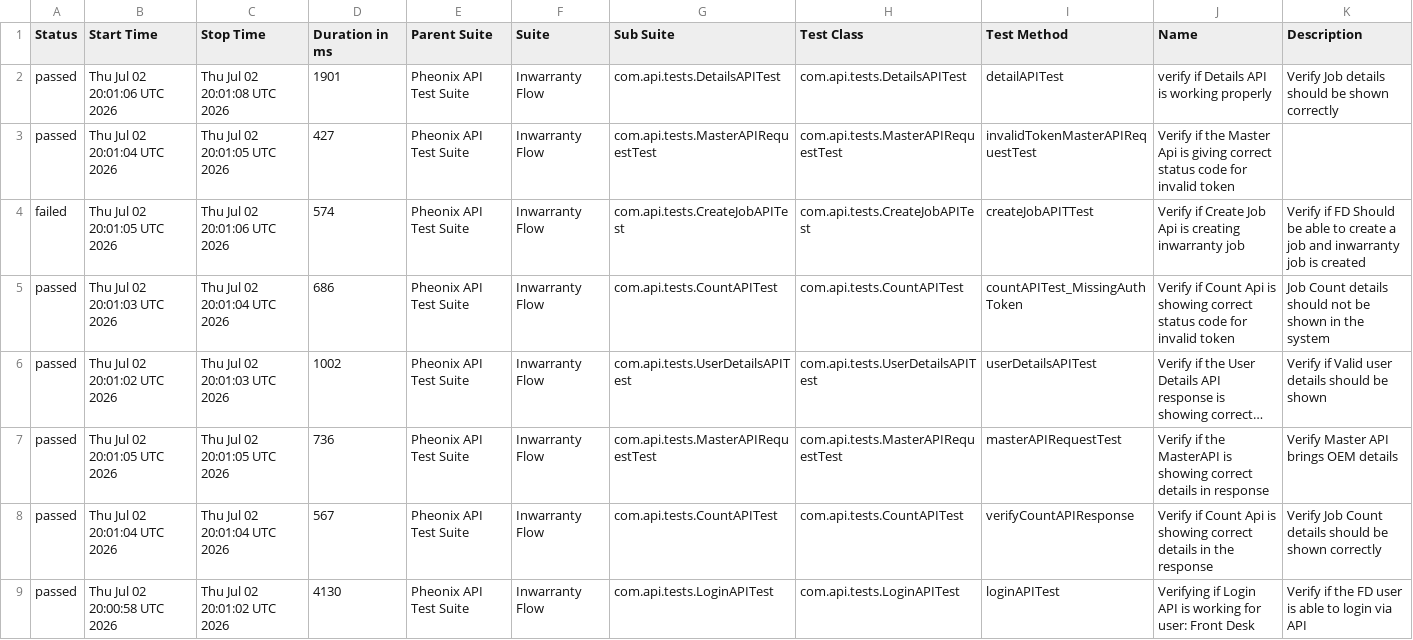
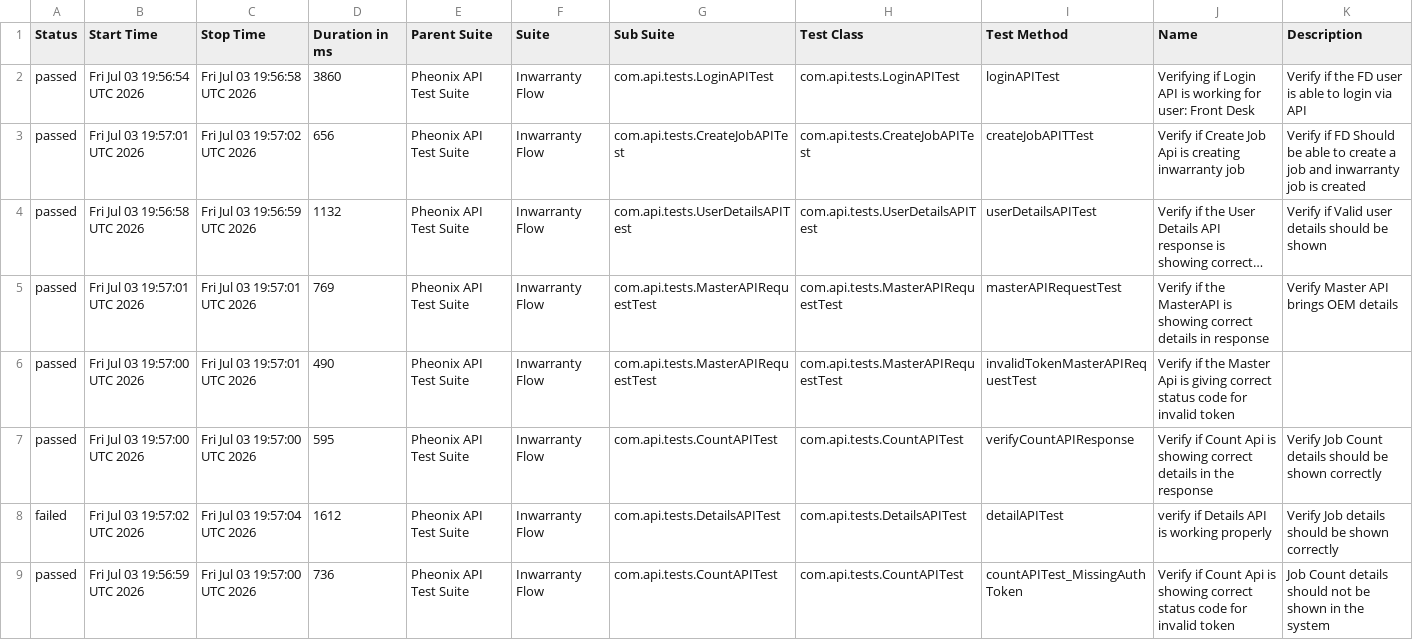
Before and after one commit to AnantKinlekar/PheonixTestAutomationFramework, a CSV file: data/suites.csv, drawn as a sheet; long unchanged cells end in …; removed rows and columns are numbered as before the commit, all else as after; the diff names each change by its address in the sheet, - before the commit and + after, or states it on an @@ line.

```diff
--- a/data/suites.csv
+++ b/data/suites.csv
-B2 (Start Time): Thu Jul 02 20:01:06 UTC 2026
+B2 (Start Time): Fri Jul 03 19:56:54 UTC 2026
-C2 (Stop Time): Thu Jul 02 20:01:08 UTC 2026
+C2 (Stop Time): Fri Jul 03 19:56:58 UTC 2026
-D2 (Duration in ms): 1901
+D2 (Duration in ms): 3860
-G2 (Sub Suite): com.api.tests.DetailsAPITest
+G2 (Sub Suite): com.api.tests.LoginAPITest
-H2 (Test Class): com.api.tests.DetailsAPITest
+H2 (Test Class): com.api.tests.LoginAPITest
-I2 (Test Method): detailAPITest
+I2 (Test Method): loginAPITest
-J2 (Name): verify if Details API is working properly
+J2 (Name): Verifying if Login API is working for user: Front Desk
-K2 (Description): Verify Job details should be shown correctly
+K2 (Description): Verify if the FD user is able to login via API
-row 3: passed | Thu Jul 02 20:01:04 UTC 2026 | Thu Jul 02 20:01:05 UTC 2026 | 427 | Pheonix API Test Suite | Inwarranty Flow | com.api.tests.MasterAPIRequestTest | com.api.tests.MasterAPIRequestTest | invalidTokenMasterAPIRequestTest | Verify if the Master Api is giving correct status code for invalid token
-A3 (Status): failed
+A3 (Status): passed
-B3 (Start Time): Thu Jul 02 20:01:05 UTC 2026
+B3 (Start Time): Fri Jul 03 19:57:01 UTC 2026
-C3 (Stop Time): Thu Jul 02 20:01:06 UTC 2026
+C3 (Stop Time): Fri Jul 03 19:57:02 UTC 2026
-D3 (Duration in ms): 574
+D3 (Duration in ms): 656
-row 5: passed | Thu Jul 02 20:01:03 UTC 2026 | Thu Jul 02 20:01:04 UTC 2026 | 686 | Pheonix API Test Suite | Inwarranty Flow | com.api.tests.CountAPITest | com.api.tests.CountAPITest | countAPITest_MissingAuthToken | Verify if Count Api is showing correct status code for invalid token | Job Count details should not be shown in the system
-B4 (Start Time): Thu Jul 02 20:01:02 UTC 2026
+B4 (Start Time): Fri Jul 03 19:56:58 UTC 2026
-C4 (Stop Time): Thu Jul 02 20:01:03 UTC 2026
+C4 (Stop Time): Fri Jul 03 19:56:59 UTC 2026
-D4 (Duration in ms): 1002
+D4 (Duration in ms): 1132
-B5 (Start Time): Thu Jul 02 20:01:05 UTC 2026
+B5 (Start Time): Fri Jul 03 19:57:01 UTC 2026
-C5 (Stop Time): Thu Jul 02 20:01:05 UTC 2026
+C5 (Stop Time): Fri Jul 03 19:57:01 UTC 2026
-D5 (Duration in ms): 736
+D5 (Duration in ms): 769
+row 6: passed | Fri Jul 03 19:57:00 UTC 2026 | Fri Jul 03 19:57:01 UTC 2026 | 490 | Pheonix API Test Suite | Inwarranty Flow | com.api.tests.MasterAPIRequestTest | com.api.tests.MasterAPIRequestTest | invalidTokenMasterAPIRequestTest | Verify if the Master Api is giving correct status code for invalid token
-B7 (Start Time): Thu Jul 02 20:01:04 UTC 2026
+B7 (Start Time): Fri Jul 03 19:57:00 UTC 2026
-C7 (Stop Time): Thu Jul 02 20:01:04 UTC 2026
+C7 (Stop Time): Fri Jul 03 19:57:00 UTC 2026
-D7 (Duration in ms): 567
+D7 (Duration in ms): 595
+row 8: failed | Fri Jul 03 19:57:02 UTC 2026 | Fri Jul 03 19:57:04 UTC 2026 | 1612 | Pheonix API Test Suite | Inwarranty Flow | com.api.tests.DetailsAPITest | com.api.tests.DetailsAPITest | detailAPITest | verify if Details API is working properly | Verify Job details should be shown correctly
-B9 (Start Time): Thu Jul 02 20:00:58 UTC 2026
+B9 (Start Time): Fri Jul 03 19:56:59 UTC 2026
-C9 (Stop Time): Thu Jul 02 20:01:02 UTC 2026
+C9 (Stop Time): Fri Jul 03 19:57:00 UTC 2026
-D9 (Duration in ms): 4130
+D9 (Duration in ms): 736
-G9 (Sub Suite): com.api.tests.LoginAPITest
+G9 (Sub Suite): com.api.tests.CountAPITest
-H9 (Test Class): com.api.tests.LoginAPITest
+H9 (Test Class): com.api.tests.CountAPITest
-I9 (Test Method): loginAPITest
+I9 (Test Method): countAPITest_MissingAuthToken
-J9 (Name): Verifying if Login API is working for user: Front Desk
+J9 (Name): Verify if Count Api is showing correct status code for invalid token
-K9 (Description): Verify if the FD user is able to login via API
+K9 (Description): Job Count details should not be shown in the system
```
Also changed, not shown: data/behaviors.csv, 53 other files.
